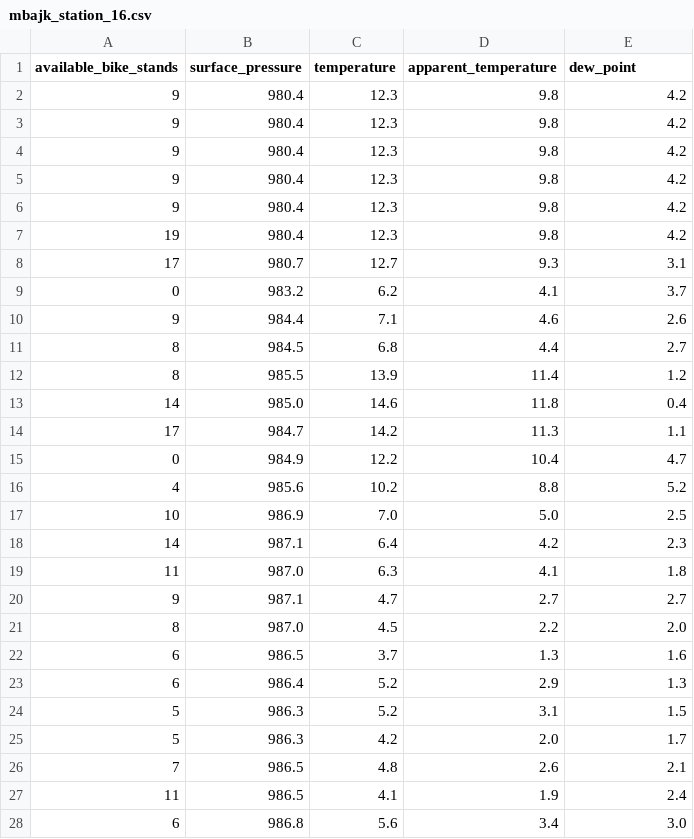
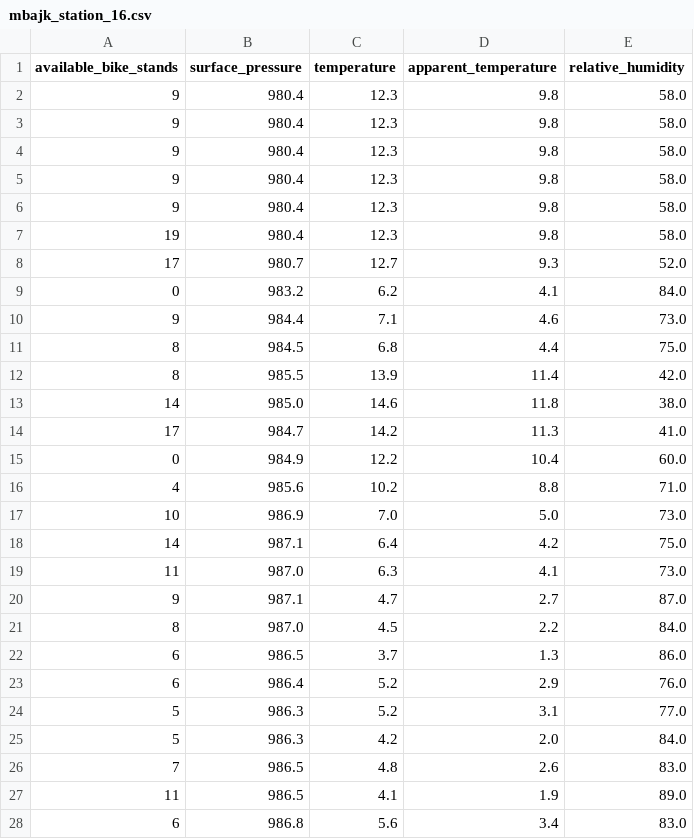
Before and after one commit to perkzen/mbajk-ml-web-service, a CSV file: data/processed/mbajk_station_16.csv, drawn as a sheet; only a part is shown; the diff covers the shown part only.

```diff
--- a/data/processed/mbajk_station_16.csv
+++ b/data/processed/mbajk_station_16.csv
@@ -1,28 +1,28 @@
-available_bike_stands,surface_pressure,temperature,apparent_temperature,dew_point
-9,980.4,12.3,9.8,4.2
-9,980.4,12.3,9.8,4.2
-9,980.4,12.3,9.8,4.2
-9,980.4,12.3,9.8,4.2
-9,980.4,12.3,9.8,4.2
-19,980.4,12.3,9.8,4.2
-17,980.7,12.7,9.3,3.1
-0,983.2,6.2,4.1,3.7
-9,984.4,7.1,4.6,2.6
-8,984.5,6.8,4.4,2.7
-8,985.5,13.9,11.4,1.2
-14,985.0,14.6,11.8,0.4
-17,984.7,14.2,11.3,1.1
-0,984.9,12.2,10.4,4.7
-4,985.6,10.2,8.8,5.2
-10,986.9,7.0,5.0,2.5
-14,987.1,6.4,4.2,2.3
-11,987.0,6.3,4.1,1.8
-9,987.1,4.7,2.7,2.7
-8,987.0,4.5,2.2,2.0
-6,986.5,3.7,1.3,1.6
-6,986.4,5.2,2.9,1.3
-5,986.3,5.2,3.1,1.5
-5,986.3,4.2,2.0,1.7
-7,986.5,4.8,2.6,2.1
-11,986.5,4.1,1.9,2.4
-6,986.8,5.6,3.4,3.0
+available_bike_stands,surface_pressure,temperature,apparent_temperature,relative_humidity
+9,980.4,12.3,9.8,58.0
+9,980.4,12.3,9.8,58.0
+9,980.4,12.3,9.8,58.0
+9,980.4,12.3,9.8,58.0
+9,980.4,12.3,9.8,58.0
+19,980.4,12.3,9.8,58.0
+17,980.7,12.7,9.3,52.0
+0,983.2,6.2,4.1,84.0
+9,984.4,7.1,4.6,73.0
+8,984.5,6.8,4.4,75.0
+8,985.5,13.9,11.4,42.0
+14,985.0,14.6,11.8,38.0
+17,984.7,14.2,11.3,41.0
+0,984.9,12.2,10.4,60.0
+4,985.6,10.2,8.8,71.0
+10,986.9,7.0,5.0,73.0
+14,987.1,6.4,4.2,75.0
+11,987.0,6.3,4.1,73.0
+9,987.1,4.7,2.7,87.0
+8,987.0,4.5,2.2,84.0
+6,986.5,3.7,1.3,86.0
+6,986.4,5.2,2.9,76.0
+5,986.3,5.2,3.1,77.0
+5,986.3,4.2,2.0,84.0
+7,986.5,4.8,2.6,83.0
+11,986.5,4.1,1.9,89.0
+6,986.8,5.6,3.4,83.0
```
Also changed, not shown: 1 added row and 45 edited cells elsewhere in this file, data/processed/mbajk_station_10.csv, data/processed/mbajk_station_11.csv, 25 other files.
